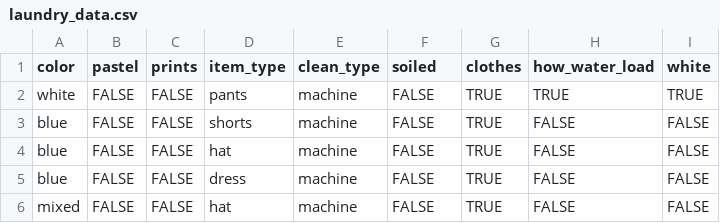
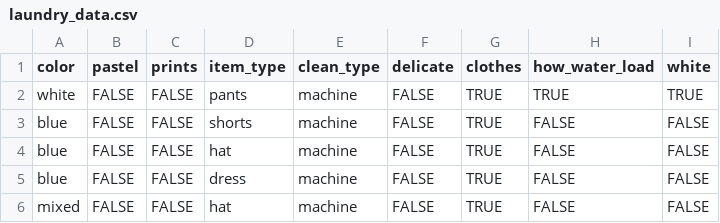
Before and after one commit to holmesjoli/risky-code, a CSV file: src/data/raw/laundry_data.csv, drawn as a sheet; only a part is shown.

Commit message:
added replace soiled with delicate

```diff
--- a/src/data/raw/laundry_data.csv
+++ b/src/data/raw/laundry_data.csv
@@ -1,2 +1,2 @@
-color,pastel,prints,item_type,clean_type,soiled,clothes,how_water_load,white
+color,pastel,prints,item_type,clean_type,delicate,clothes,how_water_load,white
 white,FALSE,FALSE,pants,machine,FALSE,TRUE,TRUE,TRUE
```
Also changed, not shown: 5 other files.
